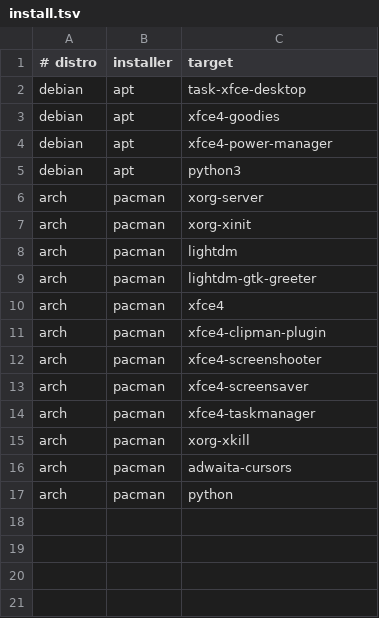
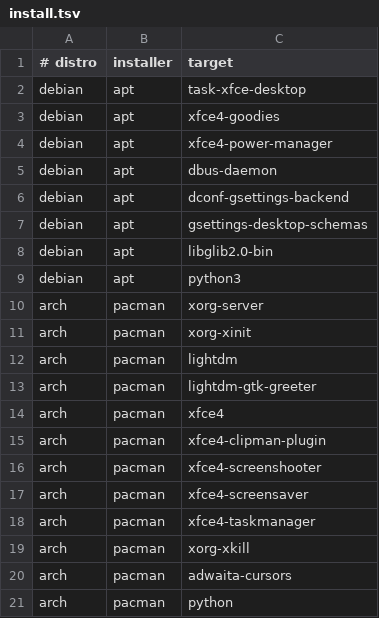
Before and after one commit to plam4u/dotfiles-linux, a TSV file: packages/xfce4/install.tsv, drawn as a sheet; the diff names each change by its address in the sheet, - before the commit and + after, or states it on an @@ line.

Commit message:
Restore Debian dark mode and print Restic recovery command

```diff
--- a/packages/xfce4/install.tsv
+++ b/packages/xfce4/install.tsv
+row 5: debian | apt | dbus-daemon
+row 6: debian | apt | dconf-gsettings-backend
+row 7: debian | apt | gsettings-desktop-schemas
+row 8: debian | apt | libglib2.0-bin
```
Also changed, not shown: 3 other files.
